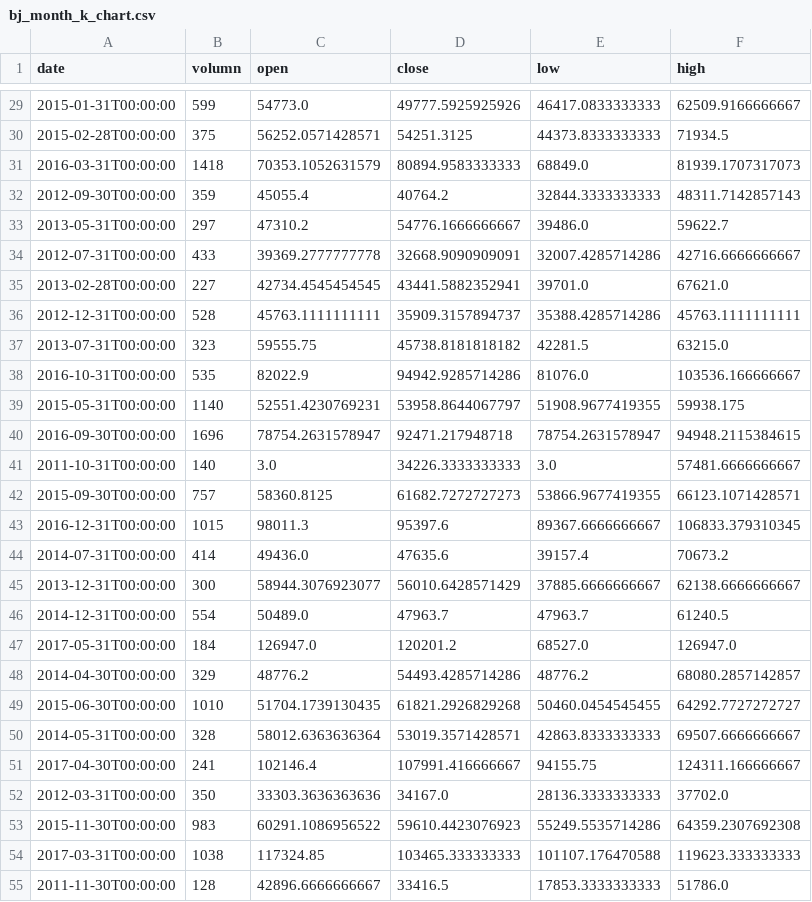
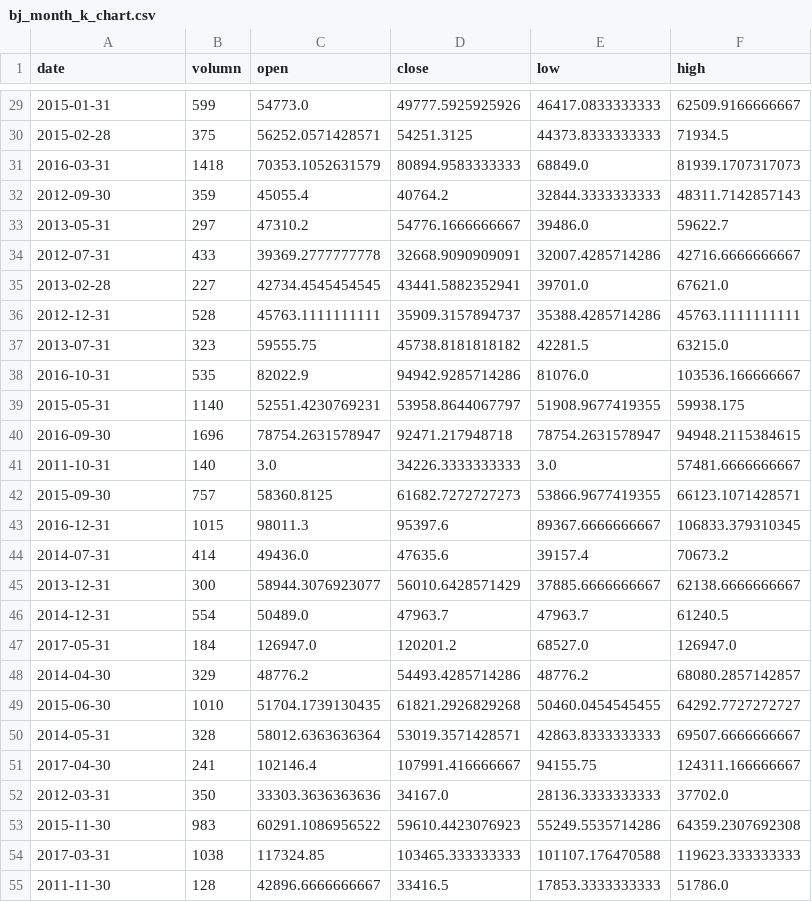
Before and after one commit to tcong-aa/ljfe, a CSV file: static/bj_month_k_chart.csv, drawn as a sheet; only a part is shown, gaps mark what is left out; the diff covers the shown part only.

```diff
--- a/static/bj_month_k_chart.csv
+++ b/static/bj_month_k_chart.csv
@@ -29,27 +29,27 @@ date,volumn,open,close,low,high
-2015-01-31T00:00:00,599,54773.0,49777.5925925926,46417.0833333333,62509.9166666667
-2015-02-28T00:00:00,375,56252.0571428571,54251.3125,44373.8333333333,71934.5
-2016-03-31T00:00:00,1418,70353.1052631579,80894.9583333333,68849.0,81939.1707317073
-2012-09-30T00:00:00,359,45055.4,40764.2,32844.3333333333,48311.7142857143
-2013-05-31T00:00:00,297,47310.2,54776.1666666667,39486.0,59622.7
-2012-07-31T00:00:00,433,39369.2777777778,32668.9090909091,32007.4285714286,42716.6666666667
-2013-02-28T00:00:00,227,42734.4545454545,43441.5882352941,39701.0,67621.0
-2012-12-31T00:00:00,528,45763.1111111111,35909.3157894737,35388.4285714286,45763.1111111111
-2013-07-31T00:00:00,323,59555.75,45738.8181818182,42281.5,63215.0
-2016-10-31T00:00:00,535,82022.9,94942.9285714286,81076.0,103536.166666667
-2015-05-31T00:00:00,1140,52551.4230769231,53958.8644067797,51908.9677419355,59938.175
-2016-09-30T00:00:00,1696,78754.2631578947,92471.217948718,78754.2631578947,94948.2115384615
-2011-10-31T00:00:00,140,3.0,34226.3333333333,3.0,57481.6666666667
-2015-09-30T00:00:00,757,58360.8125,61682.7272727273,53866.9677419355,66123.1071428571
-2016-12-31T00:00:00,1015,98011.3,95397.6,89367.6666666667,106833.379310345
-2014-07-31T00:00:00,414,49436.0,47635.6,39157.4,70673.2
-2013-12-31T00:00:00,300,58944.3076923077,56010.6428571429,37885.6666666667,62138.6666666667
-2014-12-31T00:00:00,554,50489.0,47963.7,47963.7,61240.5
-2017-05-31T00:00:00,184,126947.0,120201.2,68527.0,126947.0
-2014-04-30T00:00:00,329,48776.2,54493.4285714286,48776.2,68080.2857142857
-2015-06-30T00:00:00,1010,51704.1739130435,61821.2926829268,50460.0454545455,64292.7727272727
-2014-05-31T00:00:00,328,58012.6363636364,53019.3571428571,42863.8333333333,69507.6666666667
-2017-04-30T00:00:00,241,102146.4,107991.416666667,94155.75,124311.166666667
-2012-03-31T00:00:00,350,33303.3636363636,34167.0,28136.3333333333,37702.0
-2015-11-30T00:00:00,983,60291.1086956522,59610.4423076923,55249.5535714286,64359.2307692308
-2017-03-31T00:00:00,1038,117324.85,103465.333333333,101107.176470588,119623.333333333
-2011-11-30T00:00:00,128,42896.6666666667,33416.5,17853.3333333333,51786.0
+2015-01-31,599,54773.0,49777.5925925926,46417.0833333333,62509.9166666667
+2015-02-28,375,56252.0571428571,54251.3125,44373.8333333333,71934.5
+2016-03-31,1418,70353.1052631579,80894.9583333333,68849.0,81939.1707317073
+2012-09-30,359,45055.4,40764.2,32844.3333333333,48311.7142857143
+2013-05-31,297,47310.2,54776.1666666667,39486.0,59622.7
+2012-07-31,433,39369.2777777778,32668.9090909091,32007.4285714286,42716.6666666667
+2013-02-28,227,42734.4545454545,43441.5882352941,39701.0,67621.0
+2012-12-31,528,45763.1111111111,35909.3157894737,35388.4285714286,45763.1111111111
+2013-07-31,323,59555.75,45738.8181818182,42281.5,63215.0
+2016-10-31,535,82022.9,94942.9285714286,81076.0,103536.166666667
+2015-05-31,1140,52551.4230769231,53958.8644067797,51908.9677419355,59938.175
+2016-09-30,1696,78754.2631578947,92471.217948718,78754.2631578947,94948.2115384615
+2011-10-31,140,3.0,34226.3333333333,3.0,57481.6666666667
+2015-09-30,757,58360.8125,61682.7272727273,53866.9677419355,66123.1071428571
+2016-12-31,1015,98011.3,95397.6,89367.6666666667,106833.379310345
+2014-07-31,414,49436.0,47635.6,39157.4,70673.2
+2013-12-31,300,58944.3076923077,56010.6428571429,37885.6666666667,62138.6666666667
+2014-12-31,554,50489.0,47963.7,47963.7,61240.5
+2017-05-31,184,126947.0,120201.2,68527.0,126947.0
+2014-04-30,329,48776.2,54493.4285714286,48776.2,68080.2857142857
+2015-06-30,1010,51704.1739130435,61821.2926829268,50460.0454545455,64292.7727272727
+2014-05-31,328,58012.6363636364,53019.3571428571,42863.8333333333,69507.6666666667
+2017-04-30,241,102146.4,107991.416666667,94155.75,124311.166666667
+2012-03-31,350,33303.3636363636,34167.0,28136.3333333333,37702.0
+2015-11-30,983,60291.1086956522,59610.4423076923,55249.5535714286,64359.2307692308
+2017-03-31,1038,117324.85,103465.333333333,101107.176470588,119623.333333333
+2011-11-30,128,42896.6666666667,33416.5,17853.3333333333,51786.0
```
Also changed, not shown: 40 edited cells elsewhere in this file, static/bj_month_k_chart1.csv, 1 other file.
